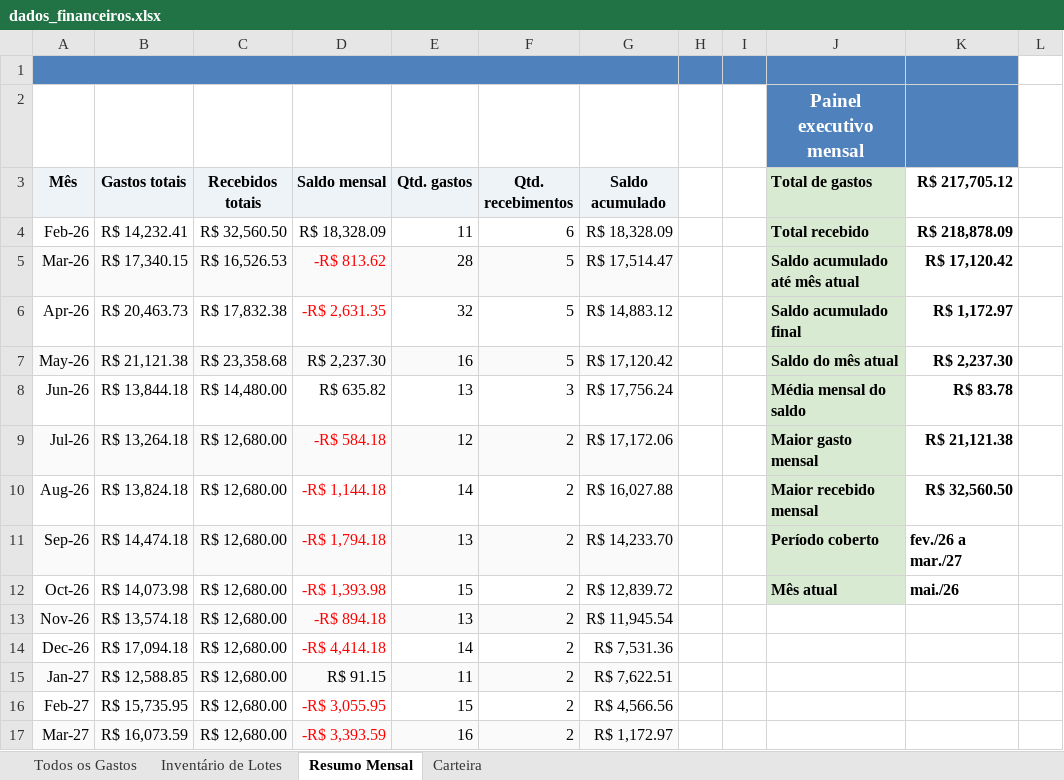
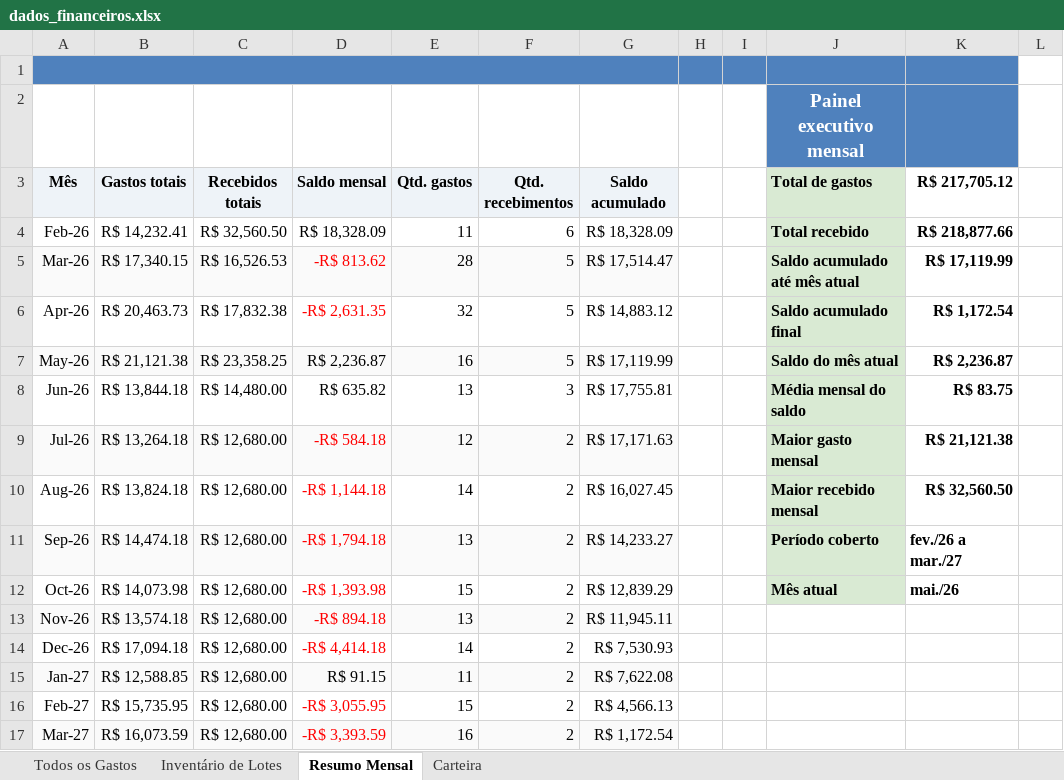
Before and after one commit to WevertonGomesCosta/payment-investment-allocation, an Excel workbook: dados/dados_financeiros.xlsx, sheet Resumo Mensal, drawn as a sheet; values as stored, in another font and other column widths than the file's, no borders; charts and pictures not drawn; the diff names each change by its address in the sheet, - before the commit and + after, or states it on an @@ line.

Commit message:
update data

```diff
--- a/dados/dados_financeiros.xlsx (sheet Resumo Mensal)
+++ b/dados/dados_financeiros.xlsx (sheet Resumo Mensal)
-K4 (R$ 217,705.12): R$ 218,878.09
+K4 (R$ 217,705.12): R$ 218,877.66
-K5 (R$ 217,705.12): R$ 17,120.42
+K5 (R$ 217,705.12): R$ 17,119.99
-K6 (R$ 217,705.12): R$ 1,172.97
+K6 (R$ 217,705.12): R$ 1,172.54
-C7 (Recebidos totais): R$ 23,358.68
+C7 (Recebidos totais): R$ 23,358.25
-D7 (Saldo mensal): R$ 2,237.30
+D7 (Saldo mensal): R$ 2,236.87
-G7 (Saldo acumulado): R$ 17,120.42
+G7 (Saldo acumulado): R$ 17,119.99
-K7 (R$ 217,705.12): R$ 2,237.30
+K7 (R$ 217,705.12): R$ 2,236.87
-G8 (Saldo acumulado): R$ 17,756.24
+G8 (Saldo acumulado): R$ 17,755.81
-K8 (R$ 217,705.12): R$ 83.78
+K8 (R$ 217,705.12): R$ 83.75
-G9 (Saldo acumulado): R$ 17,172.06
+G9 (Saldo acumulado): R$ 17,171.63
-G10 (Saldo acumulado): R$ 16,027.88
+G10 (Saldo acumulado): R$ 16,027.45
-G11 (Saldo acumulado): R$ 14,233.70
+G11 (Saldo acumulado): R$ 14,233.27
-G12 (Saldo acumulado): R$ 12,839.72
+G12 (Saldo acumulado): R$ 12,839.29
-G13 (Saldo acumulado): R$ 11,945.54
+G13 (Saldo acumulado): R$ 11,945.11
-G14 (Saldo acumulado): R$ 7,531.36
+G14 (Saldo acumulado): R$ 7,530.93
-G15 (Saldo acumulado): R$ 7,622.51
+G15 (Saldo acumulado): R$ 7,622.08
-G16 (Saldo acumulado): R$ 4,566.56
+G16 (Saldo acumulado): R$ 4,566.13
-G17 (Saldo acumulado): R$ 1,172.97
+G17 (Saldo acumulado): R$ 1,172.54
```
Also changed, not shown: sheet Inventário de Lotes, charts or pictures.
